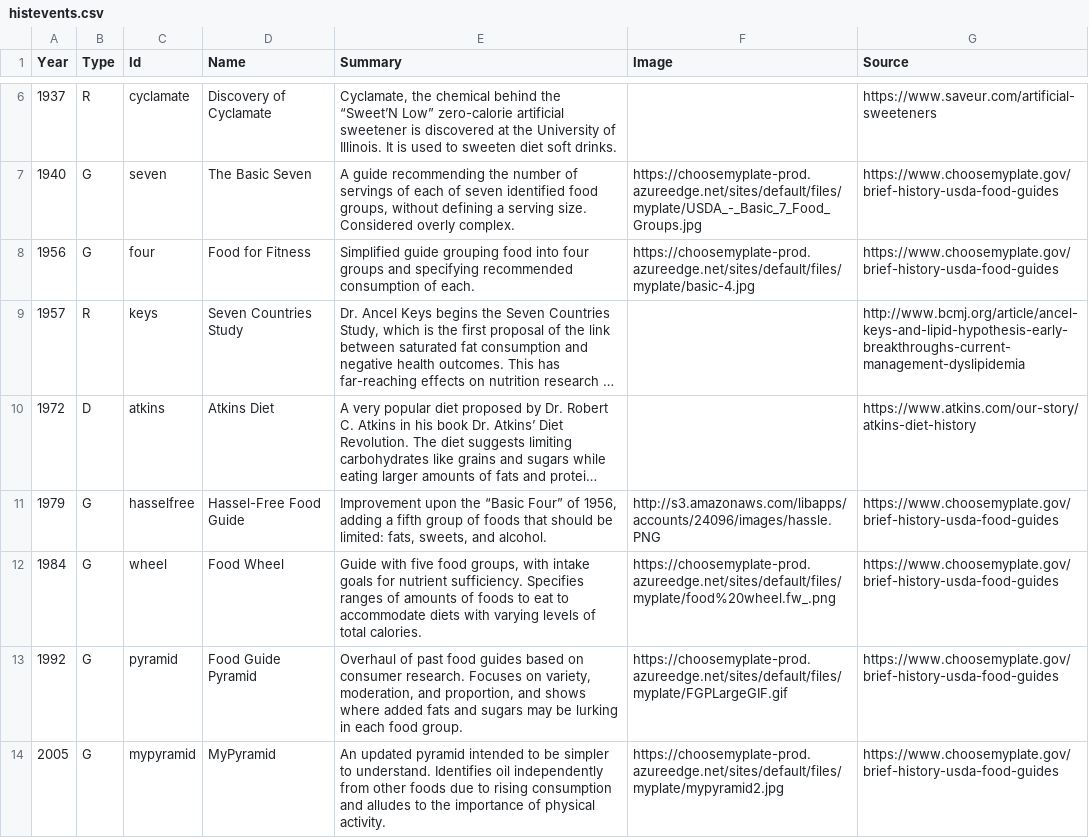
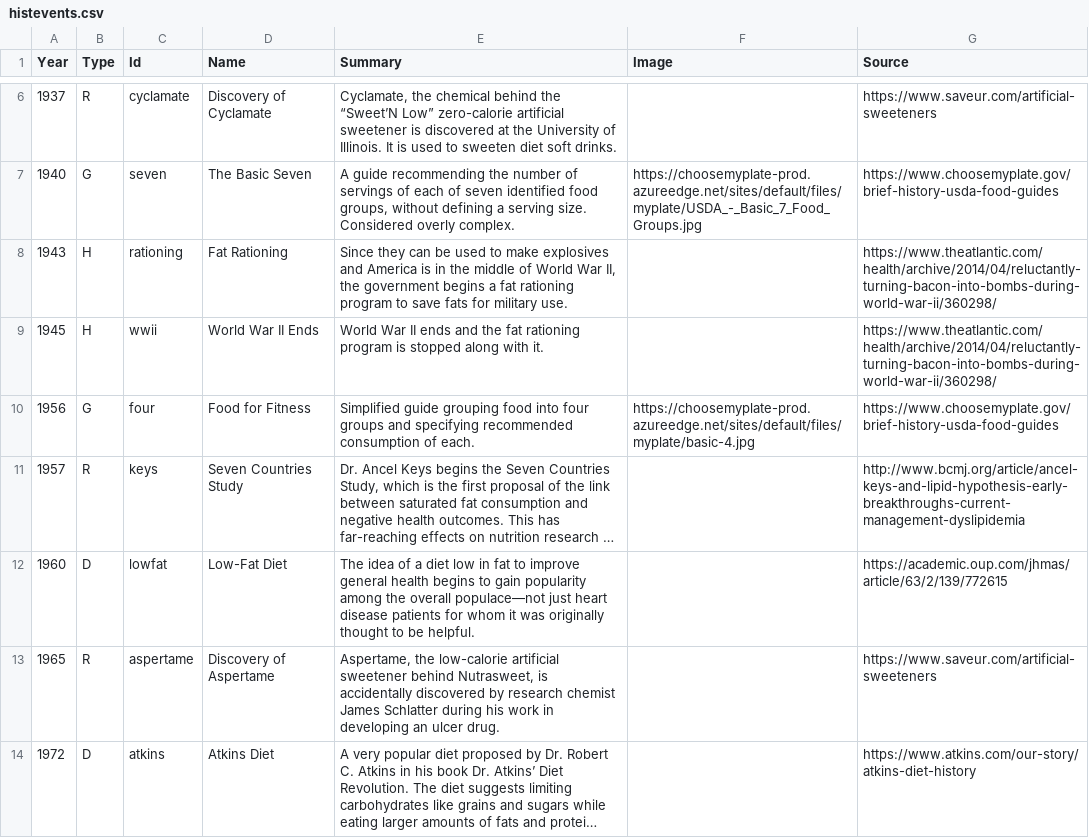
Before and after one commit to rikghosh/thesis, a CSV file: histevents.csv, drawn as a sheet; only a part is shown, gaps mark what is left out; the shorter side is filled out with more unchanged rows; long unchanged cells end in …; the diff covers the shown part only; the diff names each change by its address in the sheet, - before the commit and + after, or states it on an @@ line.

```diff
--- a/histevents.csv
+++ b/histevents.csv
+row 8: 1943 | H | rationing | Fat Rationing | Since they can be used to make explosives and America is in the middle of World War II, the government begins a fat rationing program to save fats for military use. |  | https://www.theatlantic.com/health/archive/2014/04/reluctantly-turning-bacon-into-bombs-during-world-war-ii/360298/
+row 9: 1945 | H | wwii | World War II Ends | World War II ends and the fat rationing program is stopped along with it. |  | https://www.theatlantic.com/health/archive/2014/04/reluctantly-turning-bacon-into-bombs-during-world-war-ii/360298/
+row 12: 1960 | D | lowfat | Low-Fat Diet | The idea of a diet low in fat to improve general health begins to gain popularity among the overall populace—not just heart disease patients for whom it was originally thought to be helpful. |  | https://academic.oup.com/jhmas/article/63/2/139/772615
+row 13: 1965 | R | aspertame | Discovery of Aspertame | Aspertame, the low-calorie artificial sweetener behind Nutrasweet, is accidentally discovered by research chemist James Schlatter during his work in developing an ulcer drug. |  | https://www.saveur.com/artificial-sweeteners
```
Also changed, not shown: 2 added rows elsewhere in this file, cal_food.csv, 1 other file.
